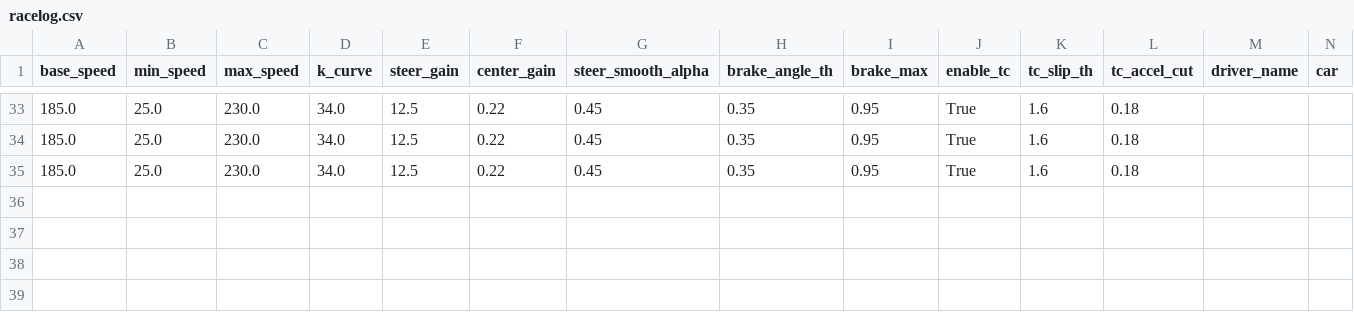
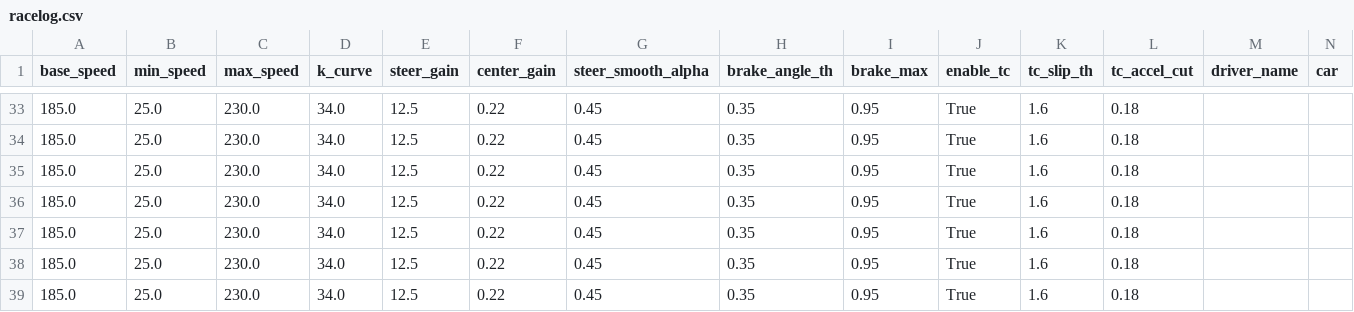
Before and after one commit to Kya-ra/automated-torcs-multiplayer, a CSV file: gym_torcs/logs/racelog.csv, drawn as a sheet; only a part is shown, gaps mark what is left out; rows hold the shown columns only; the diff names each change by its address in the sheet, - before the commit and + after, or states it on an @@ line.

```diff
--- a/gym_torcs/logs/racelog.csv
+++ b/gym_torcs/logs/racelog.csv
+row 36: 185.0 | 25.0 | 230.0 | 34.0 | 12.5 | 0.22 | 0.45 | 0.35 | 0.95 | True | 1.6 | 0.18
+row 37: 185.0 | 25.0 | 230.0 | 34.0 | 12.5 | 0.22 | 0.45 | 0.35 | 0.95 | True | 1.6 | 0.18
+row 38: 185.0 | 25.0 | 230.0 | 34.0 | 12.5 | 0.22 | 0.45 | 0.35 | 0.95 | True | 1.6 | 0.18
+row 39: 185.0 | 25.0 | 230.0 | 34.0 | 12.5 | 0.22 | 0.45 | 0.35 | 0.95 | True | 1.6 | 0.18
```
Also changed, not shown: 7 other files.
